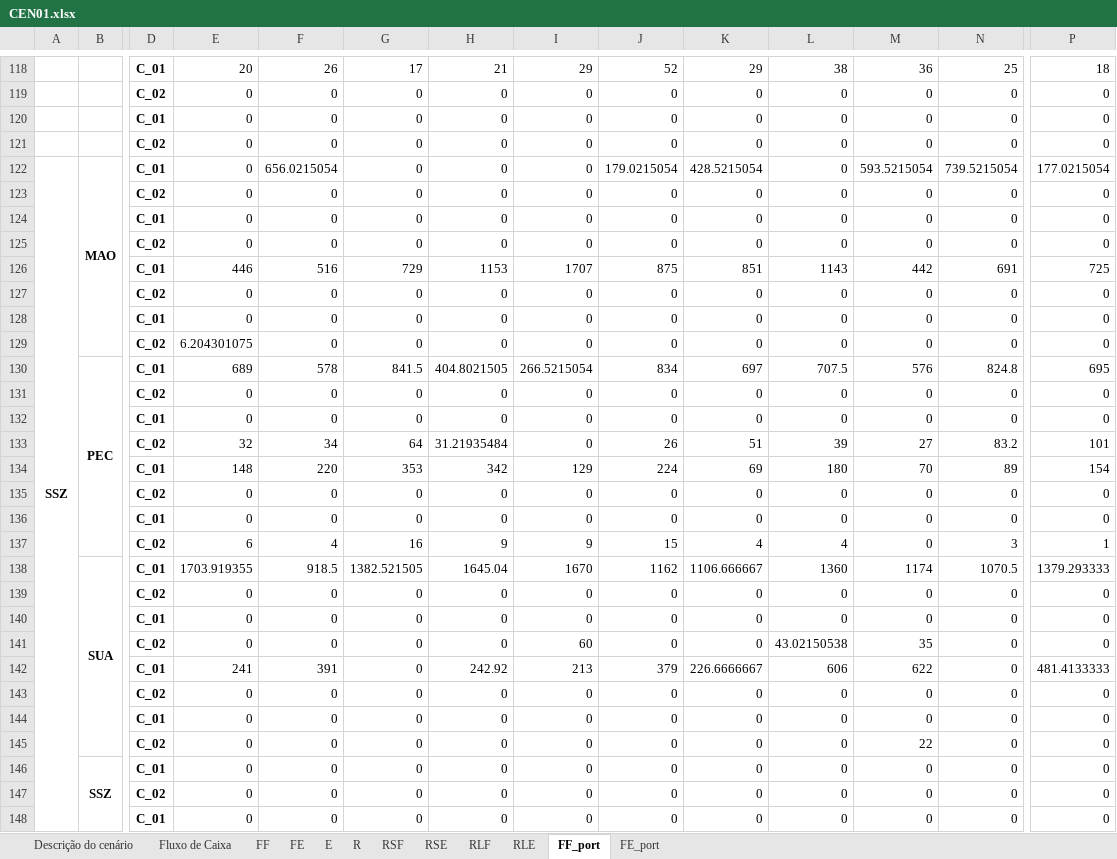
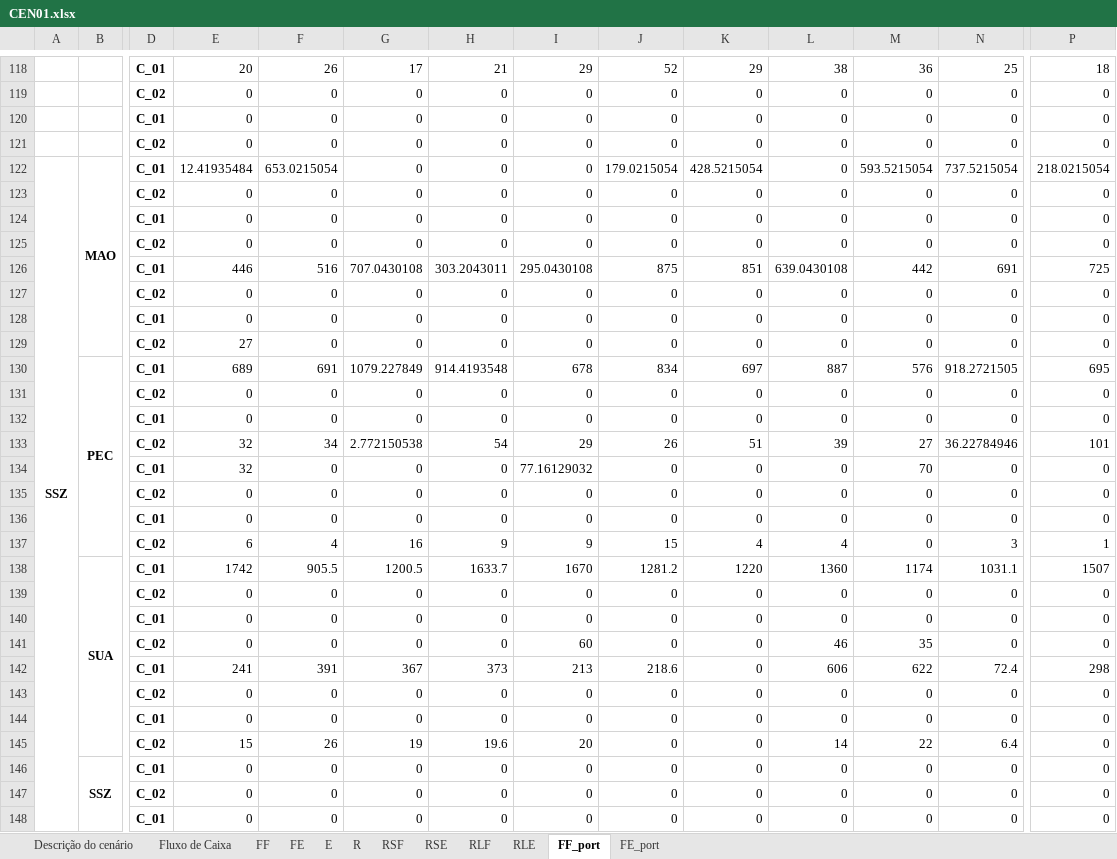
Before and after one commit to enzokgomes/PlanejamentoEstocasticoDeRotas, an Excel workbook: Resultados/CEN01.xlsx, sheet FF_port, drawn as a sheet; only a part is shown, gaps mark what is left out; values as stored, in another font and other column widths than the file's, no borders; removed rows and columns are numbered as before the commit, all else as after; rows hold the shown columns only; the diff covers the shown part only; the diff names each change by its address in the sheet, - before the commit and + after, or states it on an @@ line.

```diff
--- a/Resultados/CEN01.xlsx (sheet FF_port)
+++ b/Resultados/CEN01.xlsx (sheet FF_port)
-E122: 0
+E122: 12.41935484
-F122: 656.0215054
+F122: 653.0215054
-N122: 739.5215054
+N122: 737.5215054
-P122: 177.0215054
+P122: 218.0215054
-G126: 729
+G126: 707.0430108
-H126: 1153
+H126: 303.2043011
-I126: 1707
+I126: 295.0430108
-L126: 1143
+L126: 639.0430108
-E129: 6.204301075
+E129: 27
-F130: 578
+F130: 691
-G130: 841.5
+G130: 1079.227849
-H130: 404.8021505
+H130: 914.4193548
-I130: 266.5215054
+I130: 678
-L130: 707.5
+L130: 887
-N130: 824.8
+N130: 918.2721505
-G133: 64
+G133: 2.772150538
-H133: 31.21935484
+H133: 54
-I133: 0
+I133: 29
-N133: 83.2
+N133: 36.22784946
-row 134:  |  | C_01 | 148 | 220 | 353 | 342 | 129 | 224 | 69 | 180 | 70 | 89 | 154
+row 134:  |  | C_01 | 32 | 0 | 0 | 0 | 77.16129032 | 0 | 0 | 0 | 70 | 0 | 0
-row 138:  | SUA | C_01 | 1703.919355 | 918.5 | 1382.521505 | 1645.04 | 1670 | 1162 | 1106.666667 | 1360 | 1174 | 1070.5 | 1379.293333
+row 138:  | SUA | C_01 | 1742 | 905.5 | 1200.5 | 1633.7 | 1670 | 1281.2 | 1220 | 1360 | 1174 | 1031.1 | 1507
-L141: 43.02150538
+L141: 46
-G142: 0
+G142: 367
-H142: 242.92
+H142: 373
-J142: 379
+J142: 218.6
-K142: 226.6666667
+K142: 0
-N142: 0
+N142: 72.4
-P142: 481.4133333
+P142: 298
-row 145:  |  | C_02 | 0 | 0 | 0 | 0 | 0 | 0 | 0 | 0 | 22 | 0 | 0
+row 145:  |  | C_02 | 15 | 26 | 19 | 19.6 | 20 | 0 | 0 | 14 | 22 | 6.4 | 0
```
Also changed, not shown: 2 added rows, 2 removed rows and 33 edited cells elsewhere in this sheet, sheet E, sheet RSF, sheet RSE, sheet FE, sheet FF, sheet RLF, 4 more sheets, Dados/Modelo CEN01.xlsx, 1 other file.
